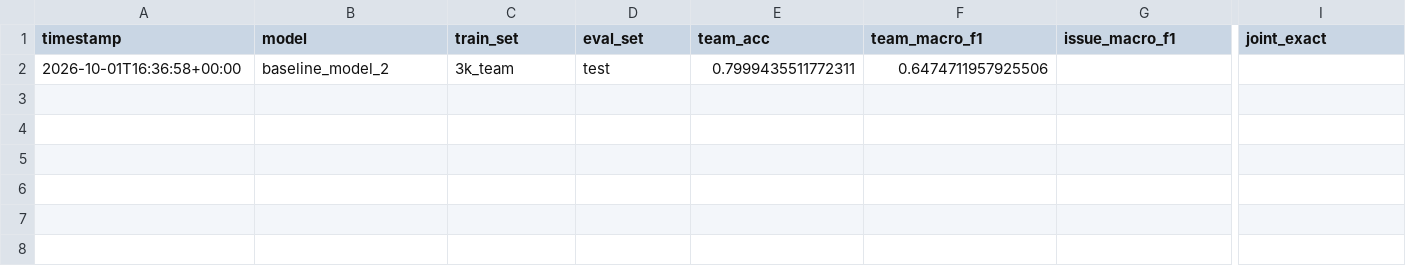
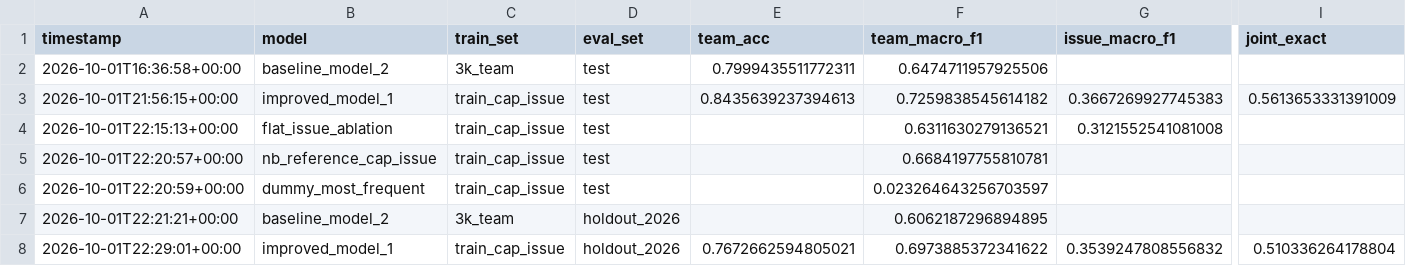
Before and after one commit to farcypeer46/ClariCase, a CSV file: reports/model_comparison.csv, drawn as a sheet; only a part is shown, gaps mark what is left out; rows hold the shown columns only; the diff names each change by its address in the sheet, - before the commit and + after, or states it on an @@ line.

Commit message:
team and issue classifier models are built

```diff
--- a/reports/model_comparison.csv
+++ b/reports/model_comparison.csv
+row 3: 2026-10-01T21:56:15+00:00 | improved_model_1 | train_cap_issue | test | 0.8435639237394613 | 0.7259838545614182 | 0.3667269927745383 | 0.5613653331391009
+row 4: 2026-10-01T22:15:13+00:00 | flat_issue_ablation | train_cap_issue | test |  | 0.6311630279136521 | 0.3121552541081008
+row 5: 2026-10-01T22:20:57+00:00 | nb_reference_cap_issue | train_cap_issue | test |  | 0.6684197755810781
+row 6: 2026-10-01T22:20:59+00:00 | dummy_most_frequent | train_cap_issue | test |  | 0.023264643256703597
+row 7: 2026-10-01T22:21:21+00:00 | baseline_model_2 | 3k_team | holdout_2026 |  | 0.6062187296894895
+row 8: 2026-10-01T22:29:01+00:00 | improved_model_1 | train_cap_issue | holdout_2026 | 0.7672662594805021 | 0.6973885372341622 | 0.3539247808556832 | 0.510336264178804
```
Also changed, not shown: 29 other files.
